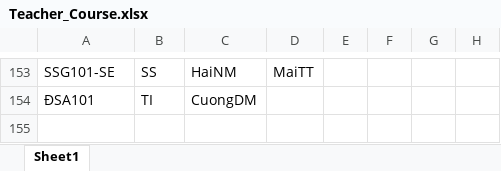
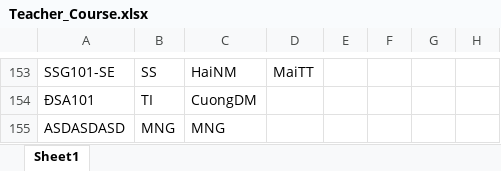
Before and after one commit to bee-lullaby/FinalProject, an Excel workbook: Database/Data_20150722/Teacher_Course.xlsx, sheet Sheet1, drawn as a sheet; only a part is shown, gaps mark what is left out; values as stored, in another font and other column widths than the file's, no borders; the diff names each change by its address in the sheet, - before the commit and + after, or states it on an @@ line.

```diff
--- a/Database/Data_20150722/Teacher_Course.xlsx (sheet Sheet1)
+++ b/Database/Data_20150722/Teacher_Course.xlsx (sheet Sheet1)
+row 155: ASDASDASD | MNG | MNG
```
Also changed, not shown: Database/Data_20150722/Rooms.xlsx, 42 other files.
